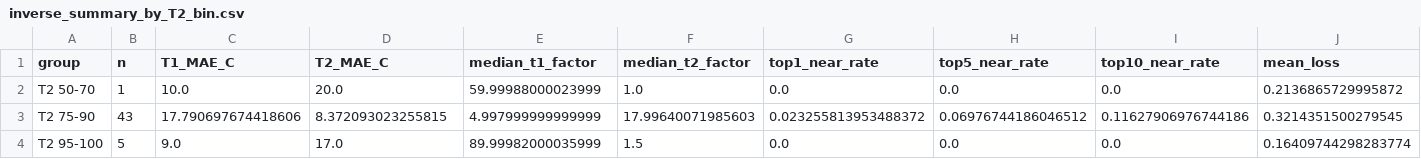
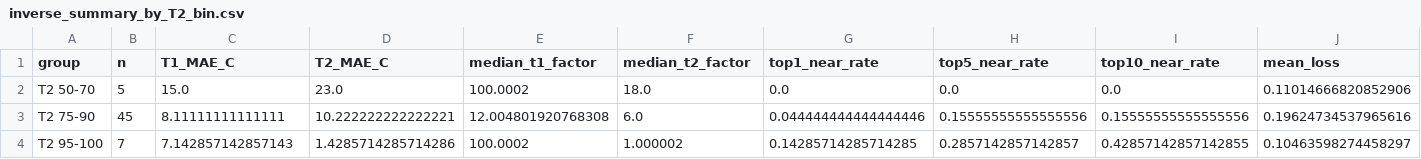
Before and after one commit to jjlovesure-coder/multipramerenconstruction, a CSV file: results/ps/inverse_temperature/inverse_summary_by_T2_bin.csv, drawn as a sheet.

```diff
--- a/results/ps/inverse_temperature/inverse_summary_by_T2_bin.csv
+++ b/results/ps/inverse_temperature/inverse_summary_by_T2_bin.csv
@@ -1,4 +1,4 @@
 group,n,T1_MAE_C,T2_MAE_C,median_t1_factor,median_t2_factor,top1_near_rate,top5_near_rate,top10_near_rate,mean_loss
-T2 50-70,1,10.0,20.0,59.99988000023999,1.0,0.0,0.0,0.0,0.2136865729995872
-T2 75-90,43,17.790697674418606,8.372093023255815,4.997999999999999,17.99640071985603,0.023255813953488372,0.06976744186046512,0.11627906976744186,0.3214351500279545
-T2 95-100,5,9.0,17.0,89.99982000035999,1.5,0.0,0.0,0.0,0.16409744298283774
+T2 50-70,5,15.0,23.0,100.0002,18.0,0.0,0.0,0.0,0.11014666820852906
+T2 75-90,45,8.11111111111111,10.222222222222221,12.004801920768308,6.0,0.044444444444444446,0.15555555555555556,0.15555555555555556,0.19624734537965616
+T2 95-100,7,7.142857142857143,1.4285714285714286,100.0002,1.000002,0.14285714285714285,0.2857142857142857,0.42857142857142855,0.10463598274458297
```
Also changed, not shown: results/ps/inverse_temperature/inverse_reconstruction_by_sample.csv, results/ps/inverse_temperature/inverse_summary_by_T1_bin.csv, 22 other files.
